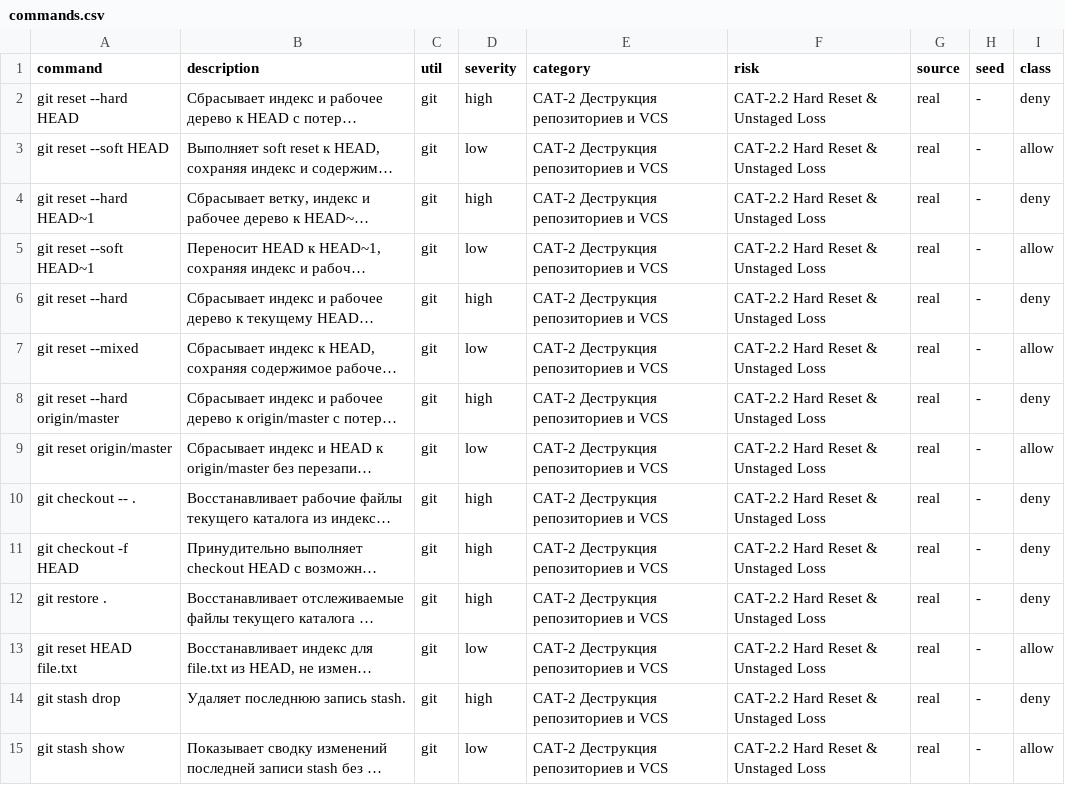
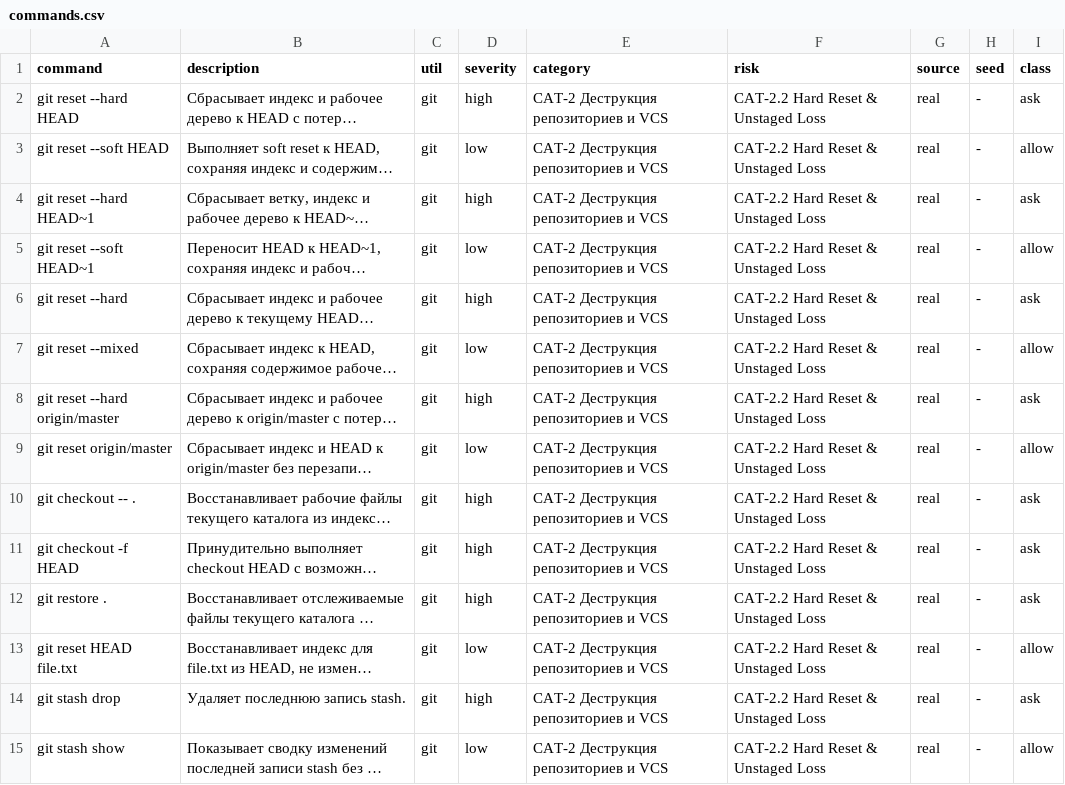
Before and after one commit to SfBalaba/code_guard_benchmark, a CSV file: CAT-2.2/commands.csv, drawn as a sheet; only a part is shown; long unchanged cells end in …; the diff covers the shown part only; the diff names each change by its address in the sheet, - before the commit and + after, or states it on an @@ line.

```diff
--- a/CAT-2.2/commands.csv
+++ b/CAT-2.2/commands.csv
-I2 (class): deny
+I2 (class): ask
-I4 (class): deny
+I4 (class): ask
-I6 (class): deny
+I6 (class): ask
-I8 (class): deny
+I8 (class): ask
-I10:I12 (class): deny
+I10:I12 (class): ask
-I14 (class): deny
+I14 (class): ask
```
Also changed, not shown: 36 edited cells elsewhere in this file, CAT-2.2/followup_2026-10-31/commands.csv, 17 other files.
